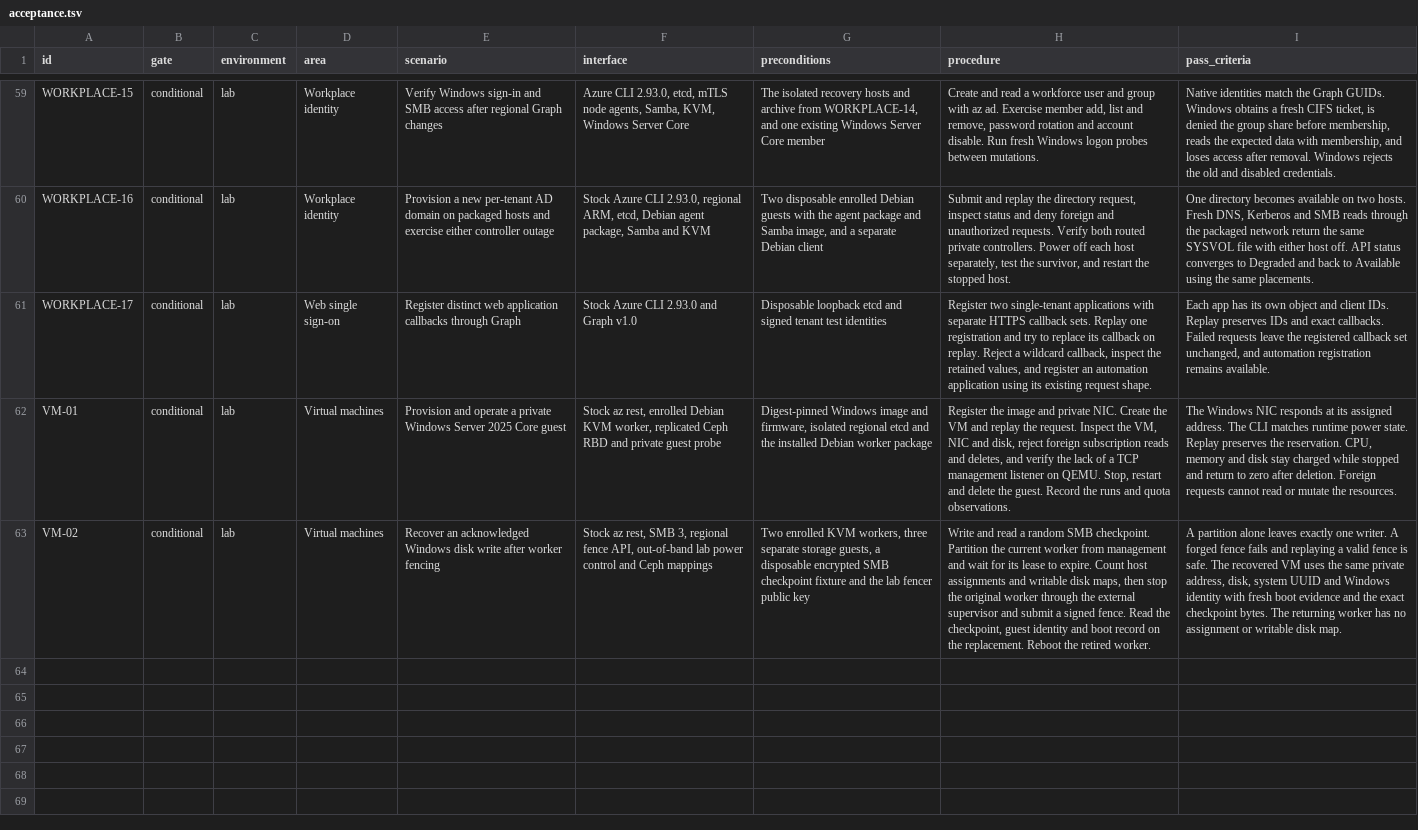
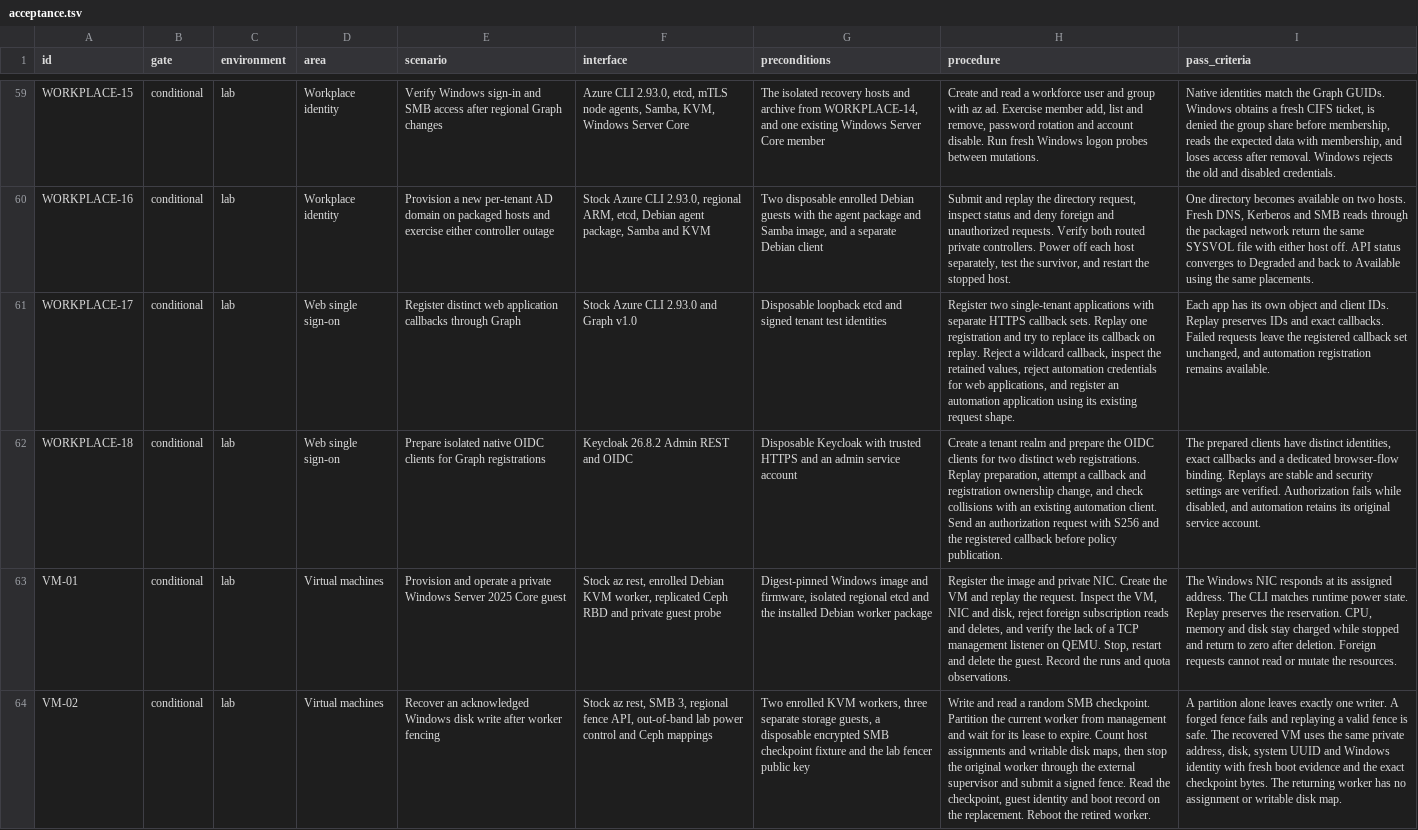
Before and after one commit to Weichwolf/ocean, a TSV file: acceptance.tsv, drawn as a sheet; only a part is shown, gaps mark what is left out; the diff names each change by its address in the sheet, - before the commit and + after, or states it on an @@ line.

Commit message:
Prepare isolated Keycloak browser clients for web registrations

```diff
--- a/acceptance.tsv
+++ b/acceptance.tsv
-H61 (procedure): …retained values, and register…
+H61 (procedure): …retained values, reject automation credentials for web applications, and register…
+row 62: WORKPLACE-18 | conditional | lab | Web single sign-on | Prepare isolated native OIDC clients for Graph registrations | Keycloak 26.8.2 Admin REST and OIDC | Disposable Keycloak with trusted HTTPS and an admin service account | Create a tenant realm and prepare the OIDC clients for two distinct web registrations. Replay preparation, attempt a callback and registration ownership change, and check collisions with an existing automation client. Send an authorization request with S256 and the registered callback before policy publication. | The prepared clients have distinct identities, exact callbacks and a dedicated browser-flow binding. Replays are stable and security settings are verified. Authorization fails while disabled, and automation retains its original service account.
```
Also changed, not shown: 7 other files.
